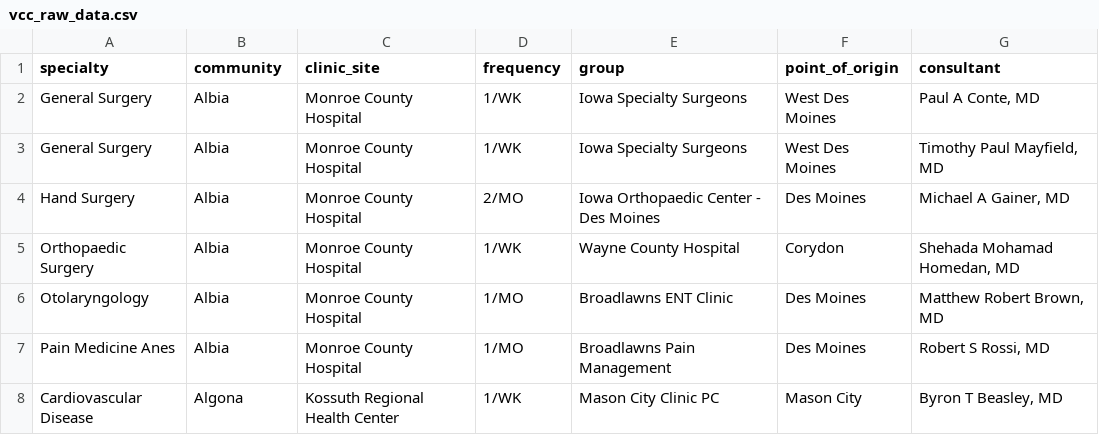
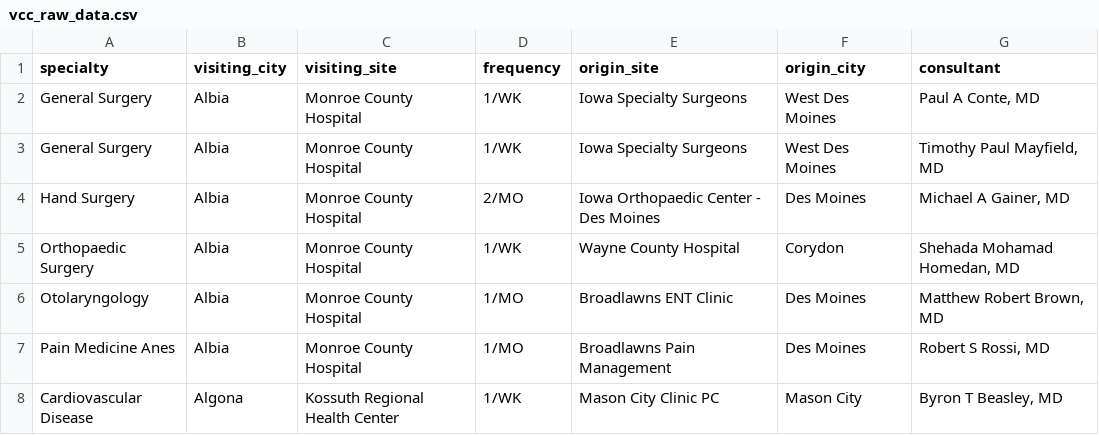
Before and after one commit to austinsnyderwork/VCC-Map-Creator, a CSV file: vcc_maps/vcc_raw_data.csv, drawn as a sheet; only a part is shown.

```diff
--- a/vcc_maps/vcc_raw_data.csv
+++ b/vcc_maps/vcc_raw_data.csv
@@ -1,2 +1,2 @@
-specialty,community,clinic_site,frequency,group,point_of_origin,consultant
+specialty,visiting_city,visiting_site,frequency,origin_site,origin_city,consultant
 General Surgery,Albia,Monroe County Hospital,1/WK,Iowa Specialty Surgeons,West Des Moines,"Paul A Conte, MD"
```
Also changed, not shown: 23 other files.
